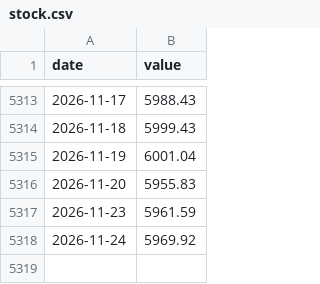
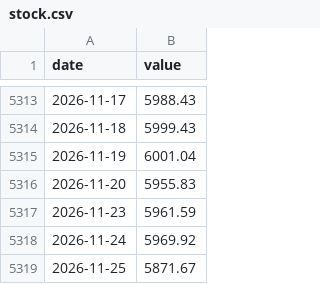
Before and after one commit to ainioayi/dividend-strategy-quarterly, a CSV file: data/stock-bond/stock.csv, drawn as a sheet; only a part is shown, gaps mark what is left out; the diff names each change by its address in the sheet, - before the commit and + after, or states it on an @@ line.

```diff
--- a/data/stock-bond/stock.csv
+++ b/data/stock-bond/stock.csv
+row 5319: 2026-11-25 | 5871.67
```
Also changed, not shown: 6 other files.
